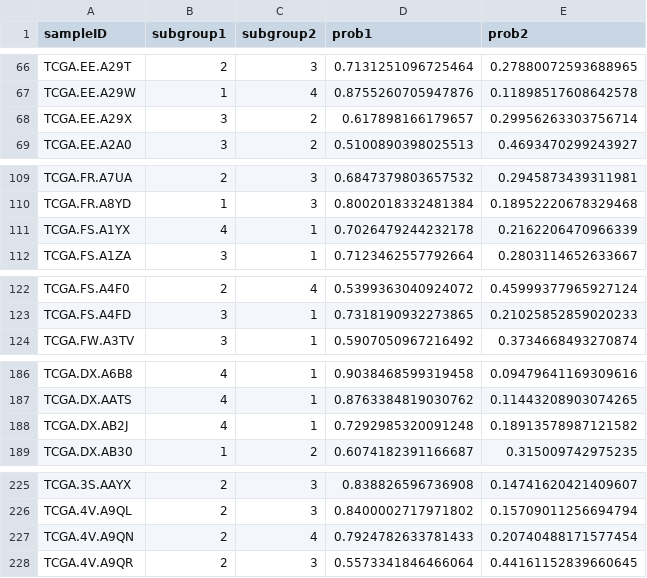
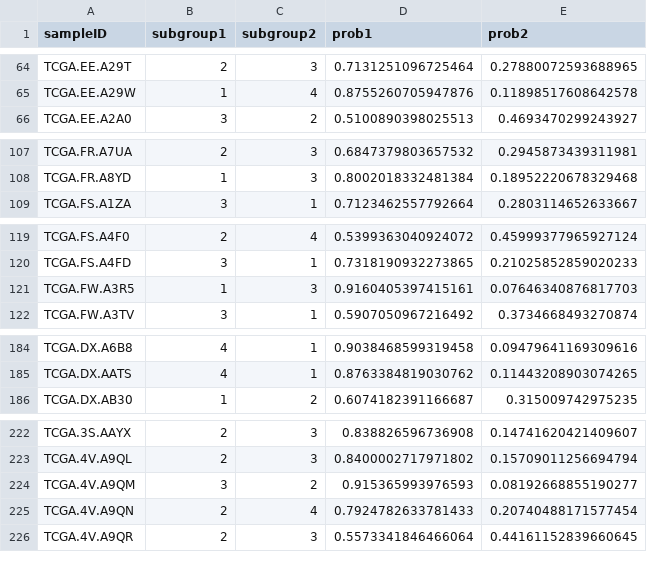
Before and after one commit to jpoots/Immune-Subgroup-Classification-of-Solid-Tumours, a CSV file: other/unclassified_samples_results/pancan results/predominance_report.csv, drawn as a sheet; only a part is shown, gaps mark what is left out; the diff covers the shown part only.

```diff
--- a/other/unclassified_samples_results/pancan results/predominance_report.csv
+++ b/other/unclassified_samples_results/pancan results/predominance_report.csv
@@ -67,3 +65,2 @@
 "TCGA.EE.A29W","1","4","0.8755260705947876","0.11898517608642578"
-"TCGA.EE.A29X","3","2","0.617898166179657","0.29956263303756714"
 "TCGA.EE.A2A0","3","2","0.5100890398025513","0.4693470299243927"
@@ -110,3 +108,2 @@
 "TCGA.FR.A8YD","1","3","0.8002018332481384","0.18952220678329468"
-"TCGA.FS.A1YX","4","1","0.7026479244232178","0.2162206470966339"
 "TCGA.FS.A1ZA","3","1","0.7123462557792664","0.2803114652633667"
@@ -123,2 +120,3 @@
 "TCGA.FS.A4FD","3","1","0.7318190932273865","0.21025852859020233"
+"TCGA.FW.A3R5","1","3","0.9160405397415161","0.07646340876817703"
 "TCGA.FW.A3TV","3","1","0.5907050967216492","0.3734668493270874"
@@ -187,3 +185,2 @@
 "TCGA.DX.AATS","4","1","0.8763384819030762","0.11443208903074265"
-"TCGA.DX.AB2J","4","1","0.7292985320091248","0.18913578987121582"
 "TCGA.DX.AB30","1","2","0.6074182391166687","0.315009742975235"
@@ -226,2 +223,3 @@
 "TCGA.4V.A9QL","2","3","0.8400002717971802","0.15709011256694794"
+"TCGA.4V.A9QM","3","2","0.915365993976593","0.08192668855190277"
 "TCGA.4V.A9QN","2","4","0.7924782633781433","0.20740488171577454"
```
Also changed, not shown: 10 added rows, 6 removed rows and 3 edited cells elsewhere in this file, other/unclassified_samples_results/pancan results/prediction_report.csv, 4 other files.
